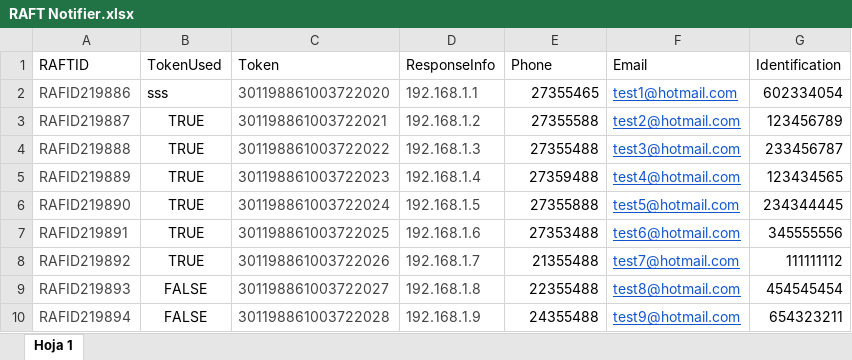
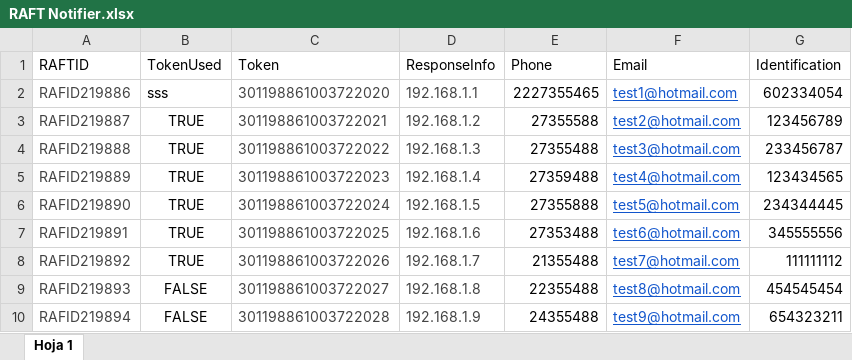
Before and after one commit to johant86/BuilkUploadsApi, an Excel workbook: builk-uploads-api/File/uploads/RAFT Notifier.xlsx, sheet Hoja 1, drawn as a sheet; values as stored, in another font and other column widths than the file's, no borders; the diff names each change by its address in the sheet, - before the commit and + after, or states it on an @@ line.

```diff
--- a/builk-uploads-api/File/uploads/RAFT Notifier.xlsx (sheet Hoja 1)
+++ b/builk-uploads-api/File/uploads/RAFT Notifier.xlsx (sheet Hoja 1)
-E2 (Phone): 27355465
+E2 (Phone): 2227355465
```
Also changed, not shown: 10 other files.
